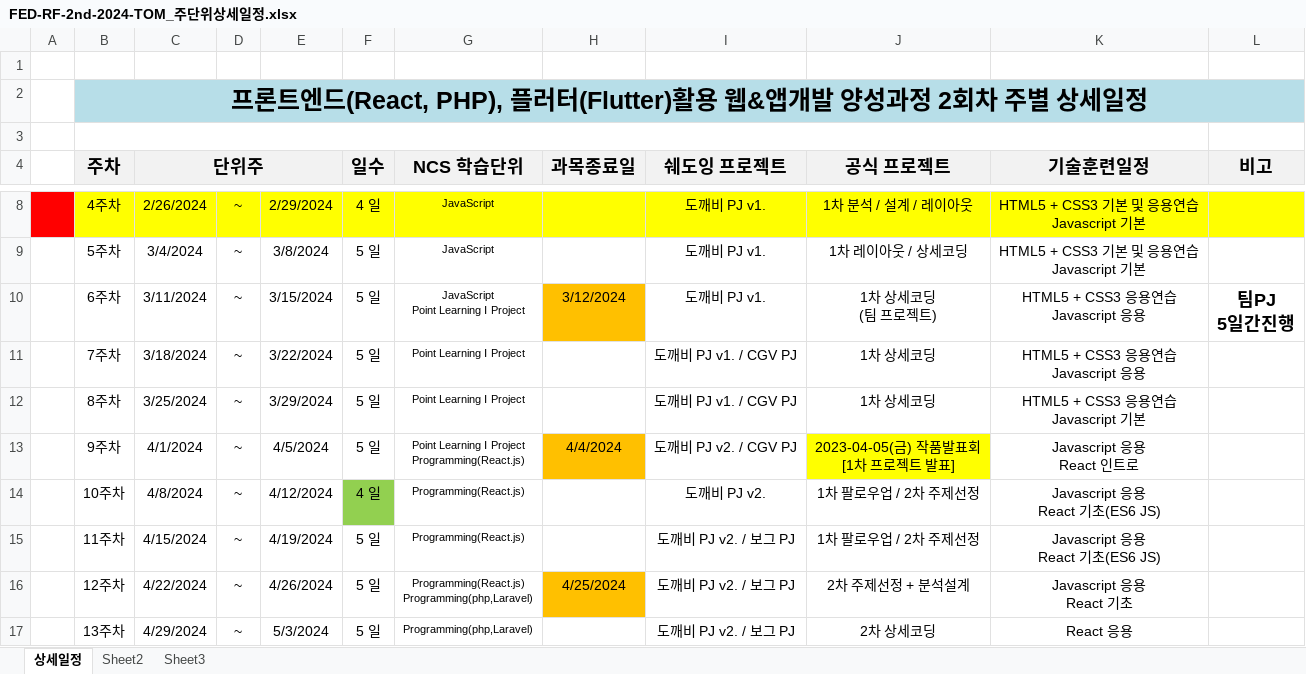
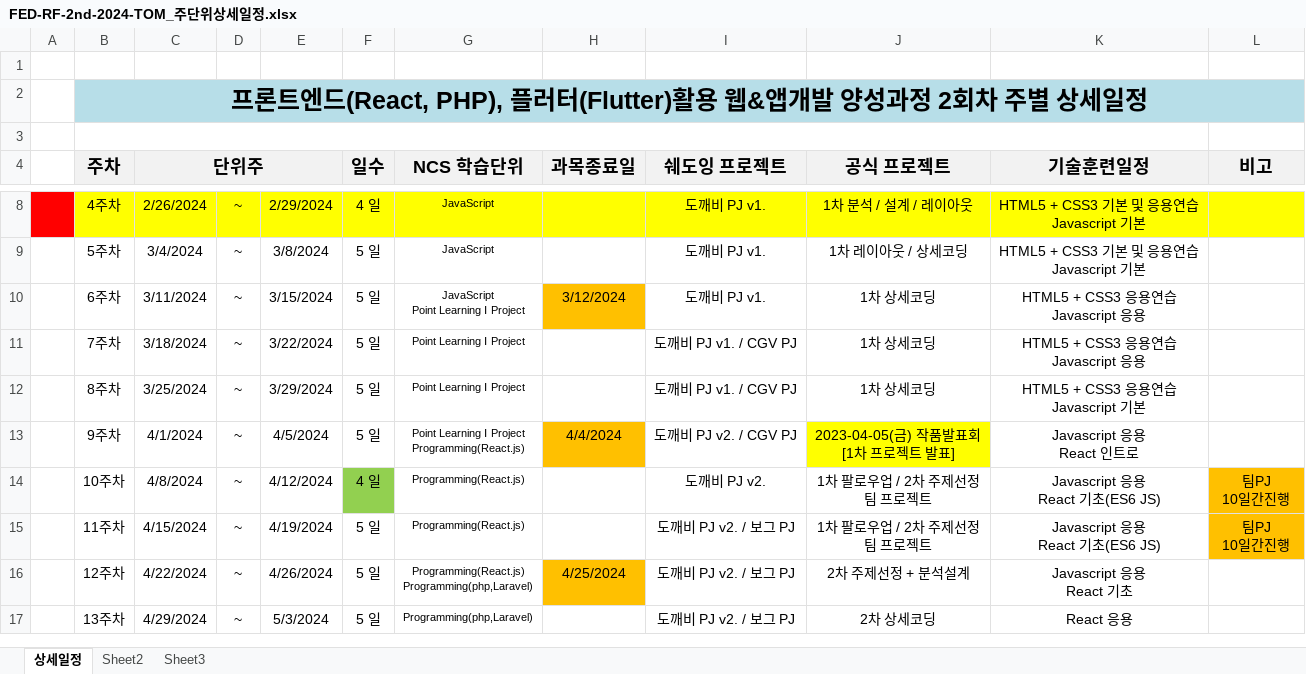
Before and after one commit to tombap8/FED-RF-2nd-2024-TOM, an Excel workbook: 000.커리큐럼/주단위상세일정엑셀/FED-RF-2nd-2024-TOM_주단위상세일정.xlsx, sheet 상세일정, drawn as a sheet; only a part is shown, gaps mark what is left out; values as stored, in another font and other column widths than the file's, no borders; ↵ is a line break in a cell; the diff names each change by its address in the sheet, - before the commit and + after, or states it on an @@ line.

```diff
--- a/000.커리큐럼/주단위상세일정엑셀/FED-RF-2nd-2024-TOM_주단위상세일정.xlsx (sheet 상세일정)
+++ b/000.커리큐럼/주단위상세일정엑셀/FED-RF-2nd-2024-TOM_주단위상세일정.xlsx (sheet 상세일정)
-J10 (공식 프로젝트): 1차 상세코딩 ↵ (팀 프로젝트)
+J10 (공식 프로젝트): 1차 상세코딩
-L10 (비고): 팀PJ ↵ 5일간진행
+L10 (비고): (empty)
-J14:J15 (공식 프로젝트): 1차 팔로우업 / 2차 주제선정
+J14:J15 (공식 프로젝트): 1차 팔로우업 / 2차 주제선정 ↵ 팀 프로젝트
-L14:L15 (비고): (empty)
+L14:L15 (비고): 팀PJ ↵ 10일간진행
-L14:L15 fill: none
+L14:L15 fill: #FFC000
```
Also changed, not shown: 2 other files.
